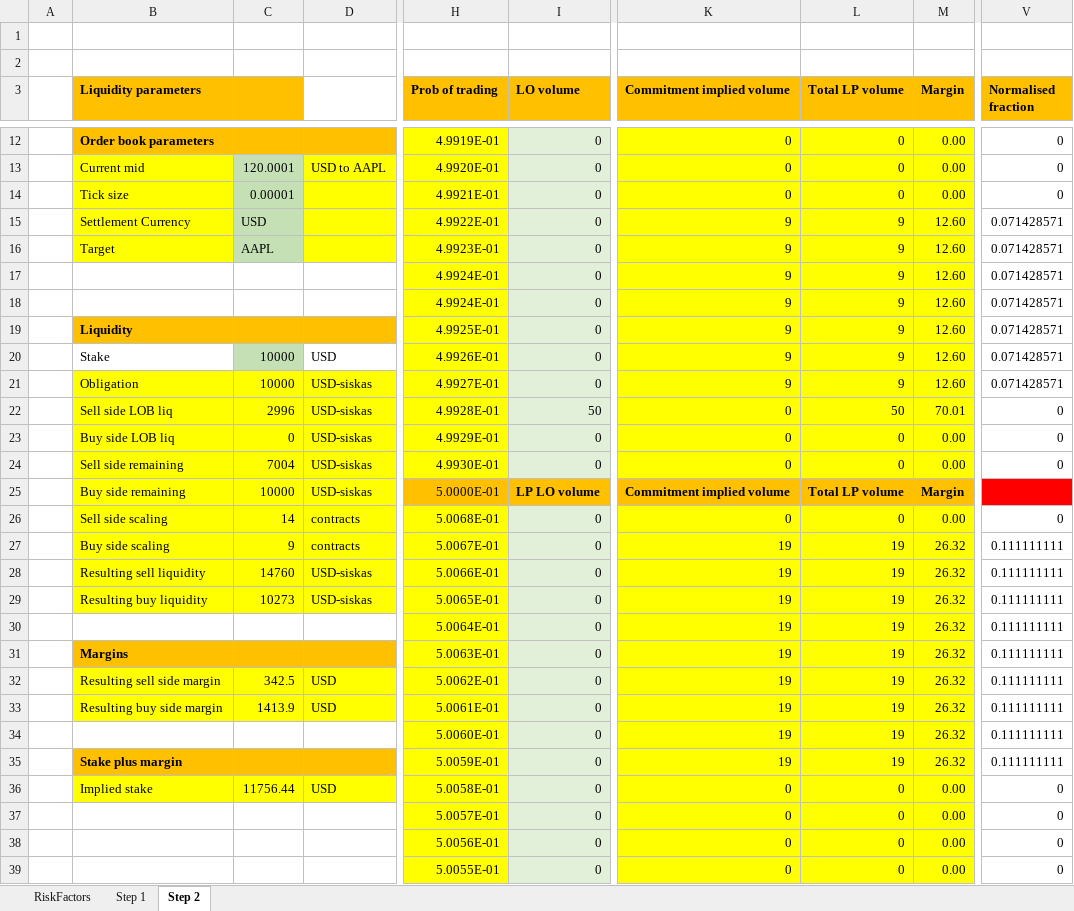
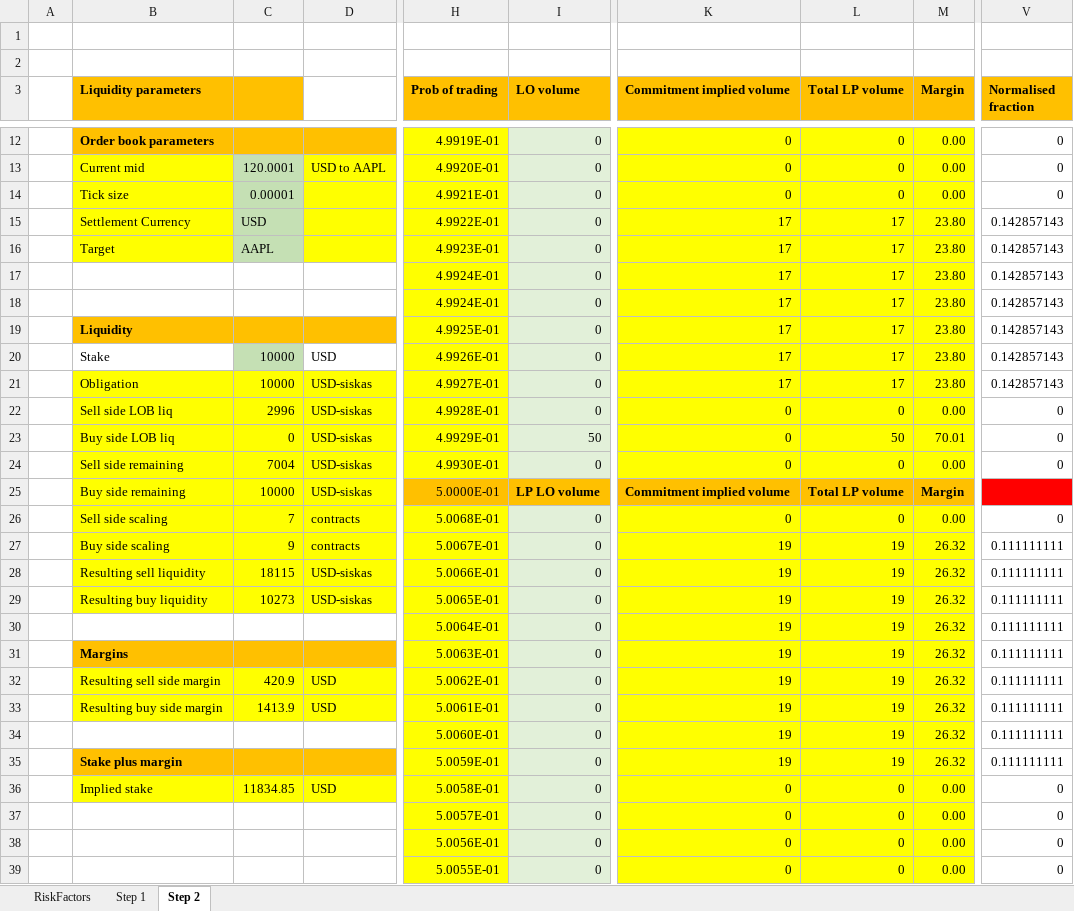
Before and after one commit to vegaprotocol/specs, an Excel workbook: qa-scenarios/0038-liquidity-provision-order-type.xlsx, sheet Step 2, drawn as a sheet; only a part is shown, gaps mark what is left out; values as stored, in another font and other column widths than the file's, no borders; the diff covers the shown part only; the diff names each change by its address in the sheet, - before the commit and + after, or states it on an @@ line.

Commit message:
Bug in liq calc fixed

```diff
--- a/qa-scenarios/0038-liquidity-provision-order-type.xlsx (sheet Step 2)
+++ b/qa-scenarios/0038-liquidity-provision-order-type.xlsx (sheet Step 2)
-K15:K21 (Commitment implied volume): 9
+K15:K21 (Commitment implied volume): 17
-L15:L21 (Total LP volume): 9
+L15:L21 (Total LP volume): 17
-M15:M21 (Margin): 12.60
+M15:M21 (Margin): 23.80
-V15:V21 (Normalised fraction): 0.071428571
+V15:V21 (Normalised fraction): 0.142857143
-I22 (LO volume): 50
+I22 (LO volume): 0
-L22 (Total LP volume): 50
+L22 (Total LP volume): 0
-M22 (Margin): 70.01
+M22 (Margin): 0.00
-I23 (LO volume): 0
+I23 (LO volume): 50
-L23 (Total LP volume): 0
+L23 (Total LP volume): 50
-M23 (Margin): 0.00
+M23 (Margin): 70.01
-C26: 14
+C26: 7
-C28: 14760
+C28: 18115
-C32: 342.5
+C32: 420.9
-C36: 11756.44
+C36: 11834.85
```
Also changed, not shown: 9 edited cells elsewhere in this sheet, formulas that keep their value.
